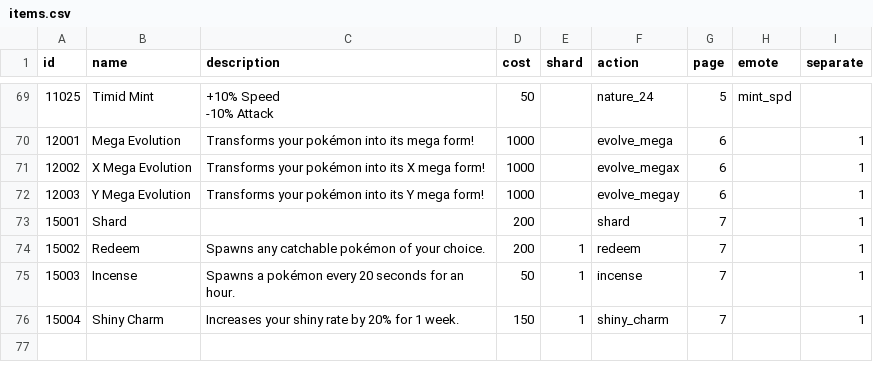
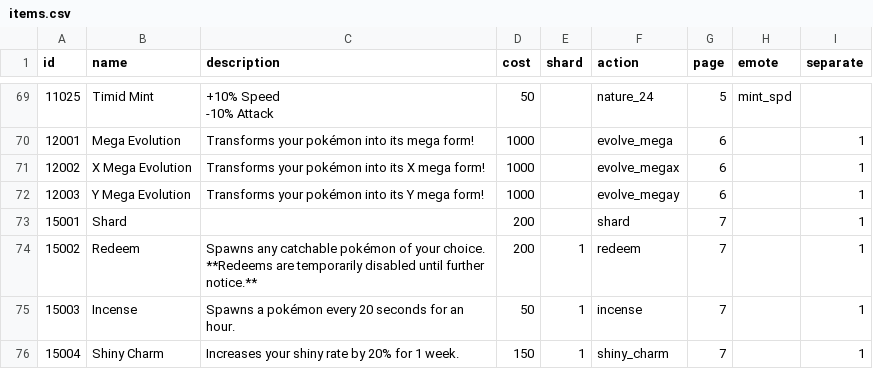
Before and after one commit to poketwo/data, a CSV file: csv/items.csv, drawn as a sheet; only a part is shown, gaps mark what is left out.

Commit message:
Redeem notice

```diff
--- a/csv/items.csv
+++ b/csv/items.csv
@@ -93,3 +93,4 @@ id,name,description,cost,shard,action,page,emote,separate
 15001,Shard,,200,,shard,7,,1
-15002,Redeem,Spawns any catchable pokémon of your choice.,200,1,redeem,7,,1
+15002,Redeem,"Spawns any catchable pokémon of your choice.
+**Redeems are temporarily disabled until further notice.**",200,1,redeem,7,,1
 15003,Incense,Spawns a pokémon every 20 seconds for an hour.,50,1,incense,7,,1
```
